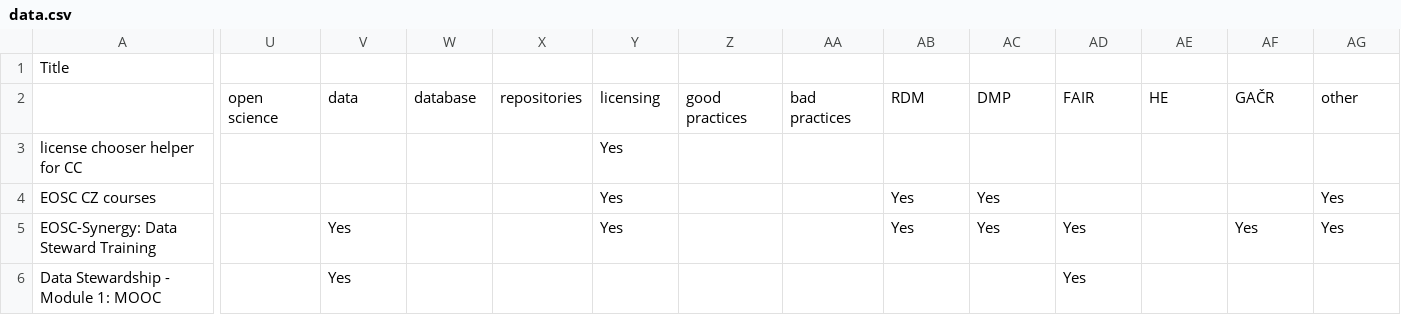
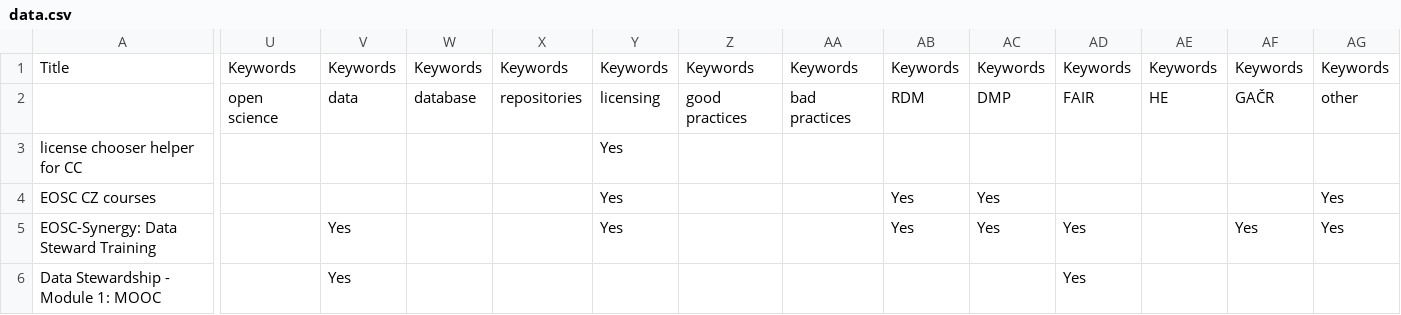
Before and after one commit to UCT-datastewardship/Data-Steward-Resources-CZ, a CSV file: data/data.csv, drawn as a sheet; only a part is shown, gaps mark what is left out; the diff names each change by its address in the sheet, - before the commit and + after, or states it on an @@ line.

Commit message:
Update data.csv

```diff
--- a/data/data.csv
+++ b/data/data.csv
-U1: (empty)
+U1: Keywords
-V1: (empty)
+V1: Keywords
-W1: (empty)
+W1: Keywords
-X1: (empty)
+X1: Keywords
-Y1: (empty)
+Y1: Keywords
-Z1: (empty)
+Z1: Keywords
-AA1: (empty)
+AA1: Keywords
-AB1: (empty)
+AB1: Keywords
-AC1: (empty)
+AC1: Keywords
-AD1: (empty)
+AD1: Keywords
-AE1: (empty)
+AE1: Keywords
-AF1: (empty)
+AF1: Keywords
-AG1: (empty)
+AG1: Keywords
```
